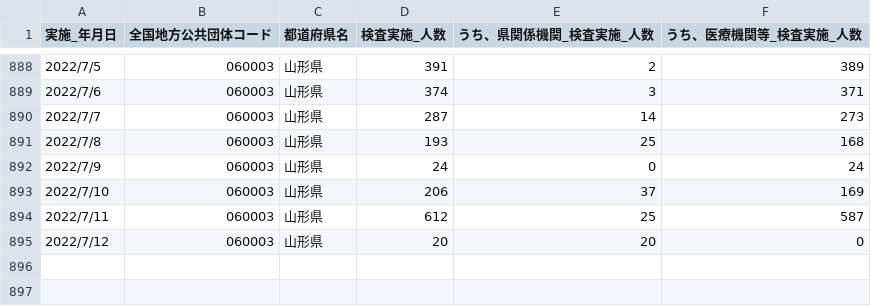
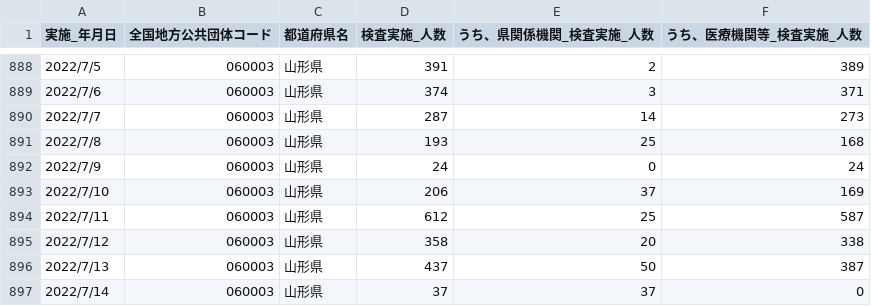
Before and after one commit to satorukadowaki/covid19-yamagata, a CSV file: app/master_data/csv/tests.csv, drawn as a sheet; only a part is shown, gaps mark what is left out.

```diff
--- a/app/master_data/csv/tests.csv
+++ b/app/master_data/csv/tests.csv
@@ -894,2 +894,4 @@
 2022/7/11,060003,山形県,612,25,587,,,,,,,,,,,,,,,,,,,,,,,,,,,,,,,,,,,,,,,
-2022/7/12,060003,山形県,20,20,0,,,,,,,,,,,,,,,,,,,,,,,,,,,,,,,,,,,,,,,
+2022/7/12,060003,山形県,358,20,338,,,,,,,,,,,,,,,,,,,,,,,,,,,,,,,,,,,,,,,
+2022/7/13,060003,山形県,437,50,387,,,,,,,,,,,,,,,,,,,,,,,,,,,,,,,,,,,,,,,
+2022/7/14,060003,山形県,37,37,0,,,,,,,,,,,,,,,,,,,,,,,,,,,,,,,,,,,,,,,
```
Also changed, not shown: app/master_data/csv/tests_org.csv, 33 other files.
